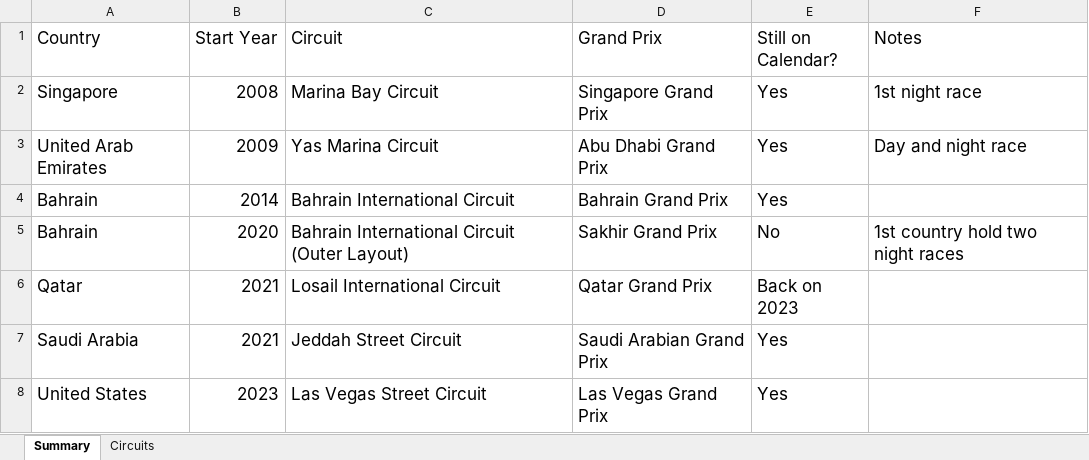
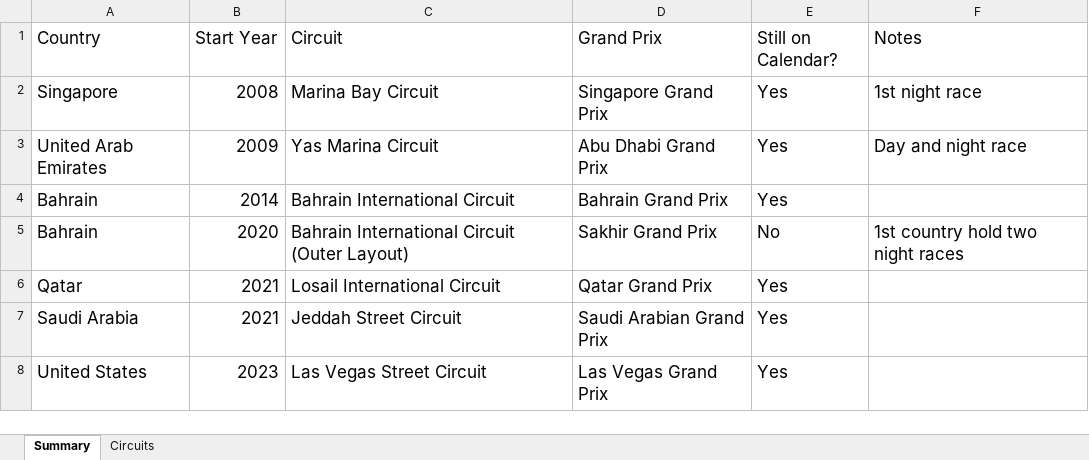
Before and after one commit to LITTLEPINKALLDEAD/DatasOnTelecom, an Excel workbook: 文档/其他文档/Others/Sports/The record of night races on F1.xlsx, sheet Summary, drawn as a sheet; values as stored, in another font and other column widths than the file's, no borders; the diff names each change by its address in the sheet, - before the commit and + after, or states it on an @@ line.

```diff
--- a/文档/其他文档/Others/Sports/The record of night races on F1.xlsx (sheet Summary)
+++ b/文档/其他文档/Others/Sports/The record of night races on F1.xlsx (sheet Summary)
-E6 (Still on Calendar?): Back on 2023
+E6 (Still on Calendar?): Yes
```
Also changed, not shown: charts or pictures, 文档/其他文档/Others/Sports/Formula Ranking_2023.xlsx, 2 other files.
